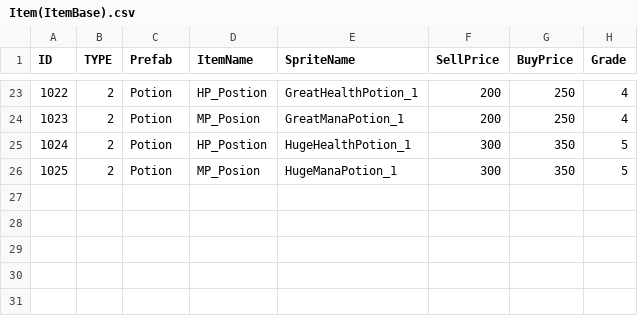
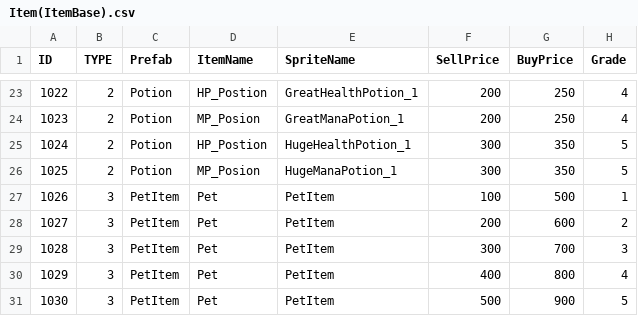
Before and after one commit to Yoon0511/UnityGame, a CSV file: Project_C/Document/Item(ItemBase).csv, drawn as a sheet; only a part is shown, gaps mark what is left out; the diff names each change by its address in the sheet, - before the commit and + after, or states it on an @@ line.

```diff
--- a/Project_C/Document/Item(ItemBase).csv
+++ b/Project_C/Document/Item(ItemBase).csv
+row 27: 1026 | 3 | PetItem | Pet | PetItem | 100 | 500 | 1
+row 28: 1027 | 3 | PetItem | Pet | PetItem | 200 | 600 | 2
+row 29: 1028 | 3 | PetItem | Pet | PetItem | 300 | 700 | 3
+row 30: 1029 | 3 | PetItem | Pet | PetItem | 400 | 800 | 4
+row 31: 1030 | 3 | PetItem | Pet | PetItem | 500 | 900 | 5
```
Also changed, not shown: Project_C/Document/Item(EquipMentItem).csv, 30 other files.
